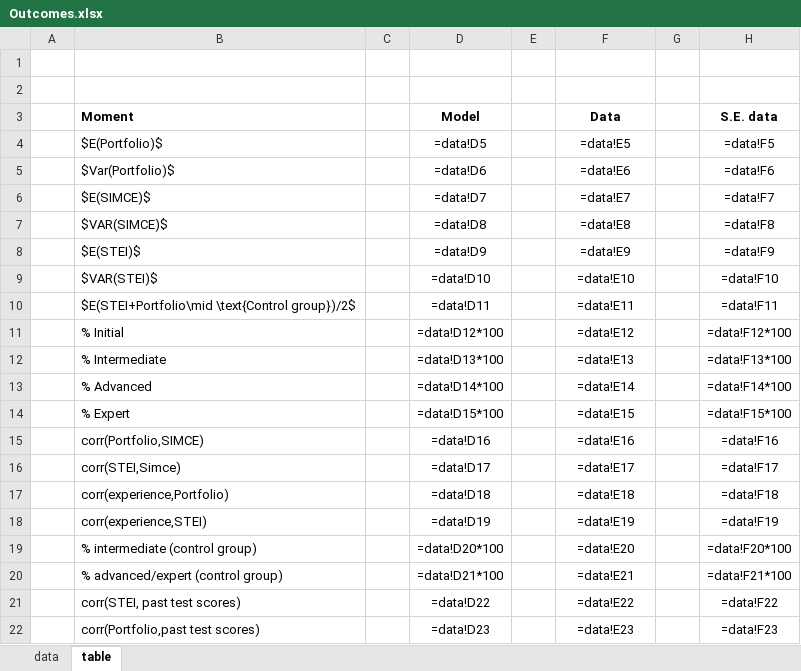
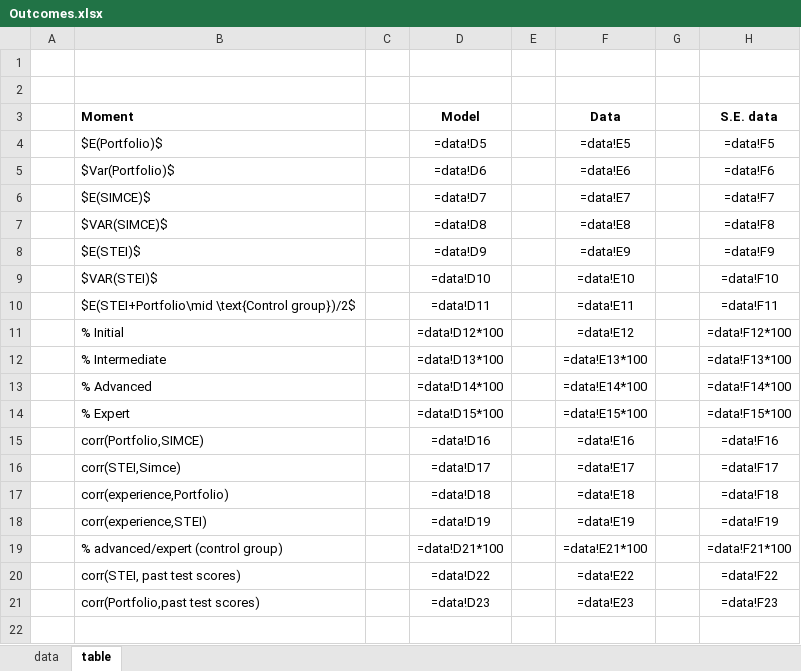
Before and after one commit to jorginho84/teachers, an Excel workbook: Outcomes.xlsx, sheet table, drawn as a sheet; values as stored, in another font and other column widths than the file's, no borders; formulas without a stored value are shown as written; removed rows and columns are numbered as before the commit, all else as after; the diff names each change by its address in the sheet, - before the commit and + after, or states it on an @@ line.

```diff
--- a/Outcomes.xlsx (sheet table)
+++ b/Outcomes.xlsx (sheet table)
-F12 (Data): =data!E13
+F12 (Data): =data!E13*100
-F13 (Data): =data!E14
+F13 (Data): =data!E14*100
-F14 (Data): =data!E15
+F14 (Data): =data!E15*100
-row 19:  | % intermediate (control group) |  | =data!D20*100 |  | =data!E20 |  | =data!F20*100
-F19 (Data): =data!E21
+F19 (Data): =data!E21*100
```
Also changed, not shown: sheet data, 15 other files.
